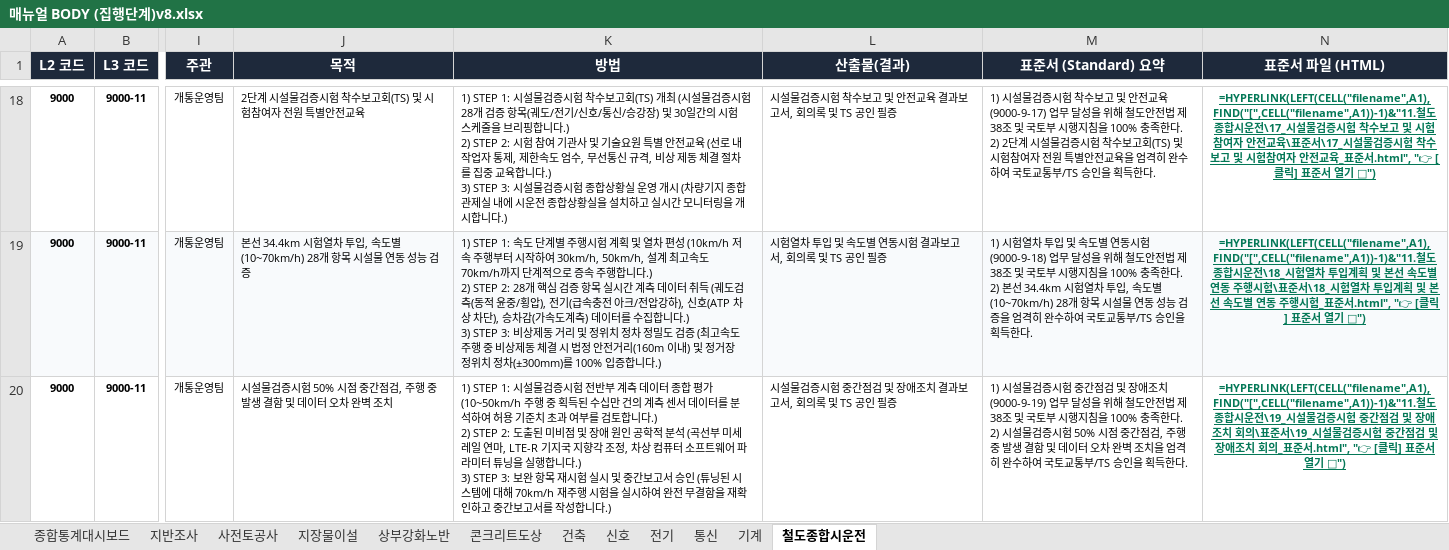
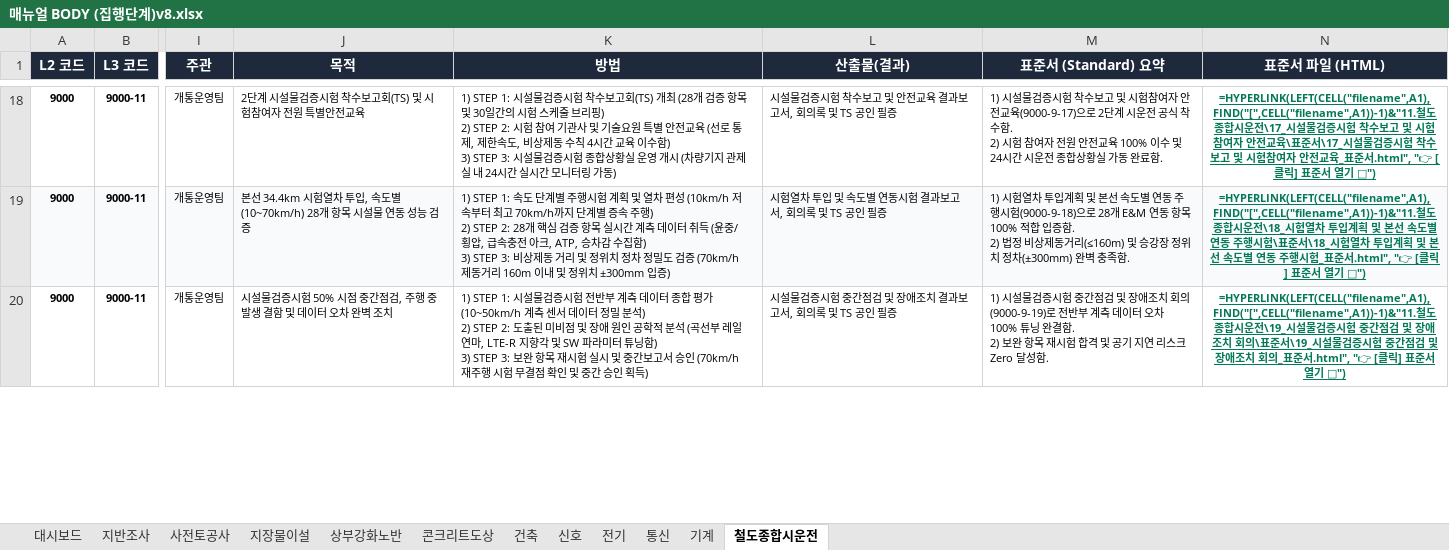
Before and after one commit to kimjaehyung-engineer/dongtan-ontology, an Excel workbook: 01_전문업무_및_엔지니어링/11_현장_프로젝트/01_동탄트램/08.메뉴얼 및 평면도/최종/02_메뉴얼 공종프로섹스(집행단계)/매뉴얼BODY(집행단계-첨부폴더)v8/매뉴얼 BODY (집행단계)v8.xlsx, sheet 철도종합시운전, drawn as a sheet; only a part is shown, gaps mark what is left out; values as stored, in another font and other column widths than the file's, no borders; formulas without a stored value are shown as written; ↵ is a line break in a cell; the diff covers the shown part only; the diff names each change by its address in the sheet, - before the commit and + after, or states it on an @@ line.

```diff
--- a/01_전문업무_및_엔지니어링/11_현장_프로젝트/01_동탄트램/08.메뉴얼 및 평면도/최종/02_메뉴얼 공종프로섹스(집행단계)/매뉴얼BODY(집행단계-첨부폴더)v8/매뉴얼 BODY (집행단계)v8.xlsx (sheet 철도종합시운전)
+++ b/01_전문업무_및_엔지니어링/11_현장_프로젝트/01_동탄트램/08.메뉴얼 및 평면도/최종/02_메뉴얼 공종프로섹스(집행단계)/매뉴얼BODY(집행단계-첨부폴더)v8/매뉴얼 BODY (집행단계)v8.xlsx (sheet 철도종합시운전)
-sheet tab: 종합통계대시보드
+sheet tab: 대시보드
-K18 (방법): …(TS) 개최 (시설물검증시험 28개 검증 항목(궤도/전기/신호/통신/승강장) 및 30일간의 시험 스케줄을 브리핑합니다.) ↵ 2) STEP 2: 시험 참여 기관사 및 기술요원 특별 안전교육 (선로 내 작업자 통제, 제한속도 엄수, 무선통신 규격, 비상 제동 체결 절차를 집중 교육합니다.) ↵ 3) STEP 3: 시설물검증시험 종합상황실 운영 개시 (차량기지 종합관제실 내에 시운전 종합상황실을 설치하고 실시간 모니터링을 개시합니다.)
+K18 (방법): …(TS) 개최 (28개 검증 항목 및 30일간의 시험 스케줄 브리핑) ↵ 2) STEP 2: 시험 참여 기관사 및 기술요원 특별 안전교육 (선로 통제, 제한속도, 비상제동 수칙 4시간 교육 이수함) ↵ 3) STEP 3: 시설물검증시험 종합상황실 운영 개시 (차량기지 관제실 내 24시간 실시간 모니터링 가동)
-M18 (표준서 (Standard) 요약): …고 및 안전교육 (9000-9-17) 업무 달성을 위해 철도안전법 제38조 및 국토부 시행지침을 100% 충족한다. ↵ 2) 2단계 시설물검증시험 착수보고회(TS) 및 시험참여자 전원 특별안전교육을 엄격히 완수하여 국토교통부/TS 승인을 획득한다.
+M18 (표준서 (Standard) 요약): …고 및 시험참여자 안전교육(9000-9-17)으로 2단계 시운전 공식 착수함. ↵ 2) 시험 참여자 전원 안전교육 100% 이수 및 24시간 시운전 종합상황실 가동 완료함.
-K19 (방법): …(10km/h 저속 주행부터 시작하여 30km/h, 50km/h, 설계 최고속도 70km/h까지 단계적으로 증속 주행합니다.) ↵ 2) STEP 2: 28개 핵심 검증 항목 실시간 계측 데이터 취득 (궤도검측(동적 윤중/횡압), 전기(급속충전 아크/전압강하), 신호(ATP 차상 차단), 승차감(가속도계측) 데이터를 수집합니다.) ↵ 3) STEP 3: 비상제동 거리 및 정위치 정차 정밀도 검증 (최고속도 주행 중 비상제동 체결 시 법정 안전거리(160m 이내) 및 정거장 정위치 정차(±300mm)를 100% 입증합니다.)
+K19 (방법): …(10km/h 저속부터 최고 70km/h까지 단계별 증속 주행) ↵ 2) STEP 2: 28개 핵심 검증 항목 실시간 계측 데이터 취득 (윤중/횡압, 급속충전 아크, ATP, 승차감 수집함) ↵ 3) STEP 3: 비상제동 거리 및 정위치 정차 정밀도 검증 (70km/h 제동거리 160m 이내 및 정위치 ±300mm 입증)
-M19 (표준서 (Standard) 요약): …차 투입 및 속도별 연동시험 (9000-9-18) 업무 달성을 위해 철도안전법 제38조 및 국토부 시행지침을 100% 충족한다. ↵ 2) 본선 34.4km 시험열차 투입, 속도별(10~70km/h) 28개 항목 시설물 연동 성능 검증을 엄격히 완수하여 국토교통부/TS 승인을 획득한다.
+M19 (표준서 (Standard) 요약): …차 투입계획 및 본선 속도별 연동 주행시험(9000-9-18)으로 28개 E&M 연동 항목 100% 적합 입증함. ↵ 2) 법정 비상제동거리(≤160m) 및 승강장 정위치 정차(±300mm) 완벽 충족함.
-K20 (방법): …평가 (10~50km/h 주행 중 획득된 수십만 건의 계측 센서 데이터를 분석하여 허용 기준치 초과 여부를 검토합니다.) ↵ 2) STEP 2: 도출된 미비점 및 장애 원인 공학적 분석 (곡선부 미세 레일 연마, LTE-R 기지국 지향각 조정, 차상 컴퓨터 소프트웨어 파라미터 튜닝을 실행합니다.) ↵ 3) STEP 3: 보완 항목 재시험 실시 및 중간보고서 승인 (튜닝된 시스템에 대해 70km/h 재주행 시험을 실시하여 완전 무결함을 재확인하고 중간보고서를 작성합니다.)
+K20 (방법): …평가 (10~50km/h 계측 센서 데이터 정밀 분석) ↵ 2) STEP 2: 도출된 미비점 및 장애 원인 공학적 분석 (곡선부 레일 연마, LTE-R 지향각 및 SW 파라미터 튜닝함) ↵ 3) STEP 3: 보완 항목 재시험 실시 및 중간보고서 승인 (70km/h 재주행 시험 무결점 확인 및 중간 승인 획득)
-M20 (표준서 (Standard) 요약): …애조치 (9000-9-19) 업무 달성을 위해 철도안전법 제38조 및 국토부 시행지침을 100% 충족한다. ↵ 2) 시설물검증시험 50% 시점 중간점검, 주행 중 발생 결함 및 데이터 오차 완벽 조치을 엄격히 완수하여 국토교통부/TS 승인을 획득한다.
+M20 (표준서 (Standard) 요약): …애조치 회의(9000-9-19)로 전반부 계측 데이터 오차 100% 튜닝 완결함. ↵ 2) 보완 항목 재시험 합격 및 공기 지연 리스크 Zero 달성함.
```
Also changed, not shown: 50 edited cells elsewhere in this sheet, sheet 대시보드, sheet 기계, 01_전문업무_및_엔지니어링/11_현장_프로젝트/01_동탄트램/08.메뉴얼 및 평면도/최종/02_메뉴얼 공종프로섹스(집행단계)/매뉴얼 BODY (집행단계)v8.xlsx, 1 other file.
